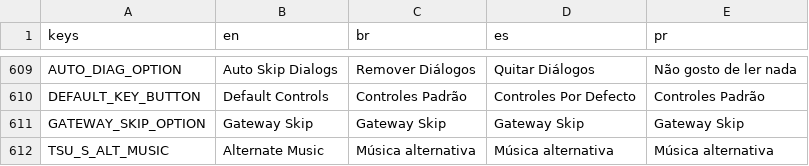
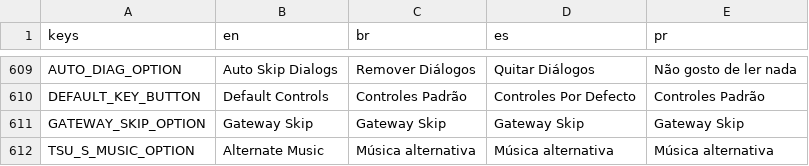
Before and after one commit to Fallen-Tsu/Rockman-X8-Paradise-Lost-16-bit-QoL-Mod, a CSV file: src/Localization/test1.csv, drawn as a sheet; only a part is shown, gaps mark what is left out.

Commit message:
fix: broken translation keys renamed properly

```diff
--- a/src/Localization/test1.csv
+++ b/src/Localization/test1.csv
@@ -631,2 +631,2 @@ DEFAULT_KEY_BUTTON,Default Controls,Controles Padrão,Controles Por Defecto,Cont
 GATEWAY_SKIP_OPTION,Gateway Skip,Gateway Skip,Gateway Skip,Gateway Skip
-TSU_S_ALT_MUSIC,Alternate Music,Música alternativa,Música alternativa,Música alternativa
+TSU_S_MUSIC_OPTION,Alternate Music,Música alternativa,Música alternativa,Música alternativa
```
